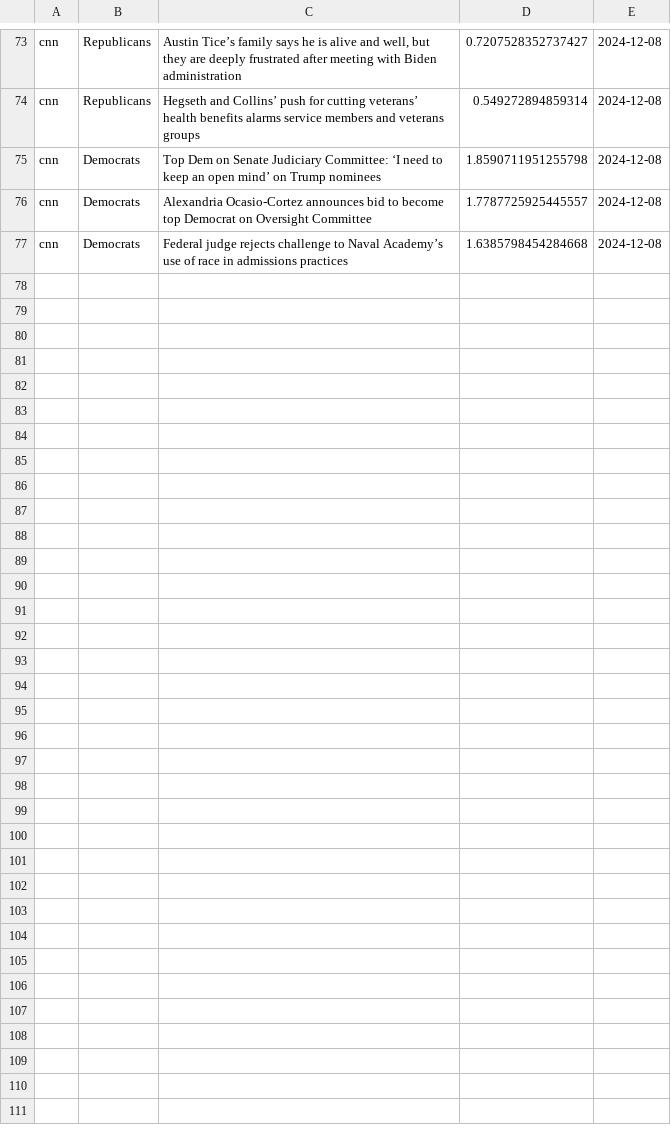
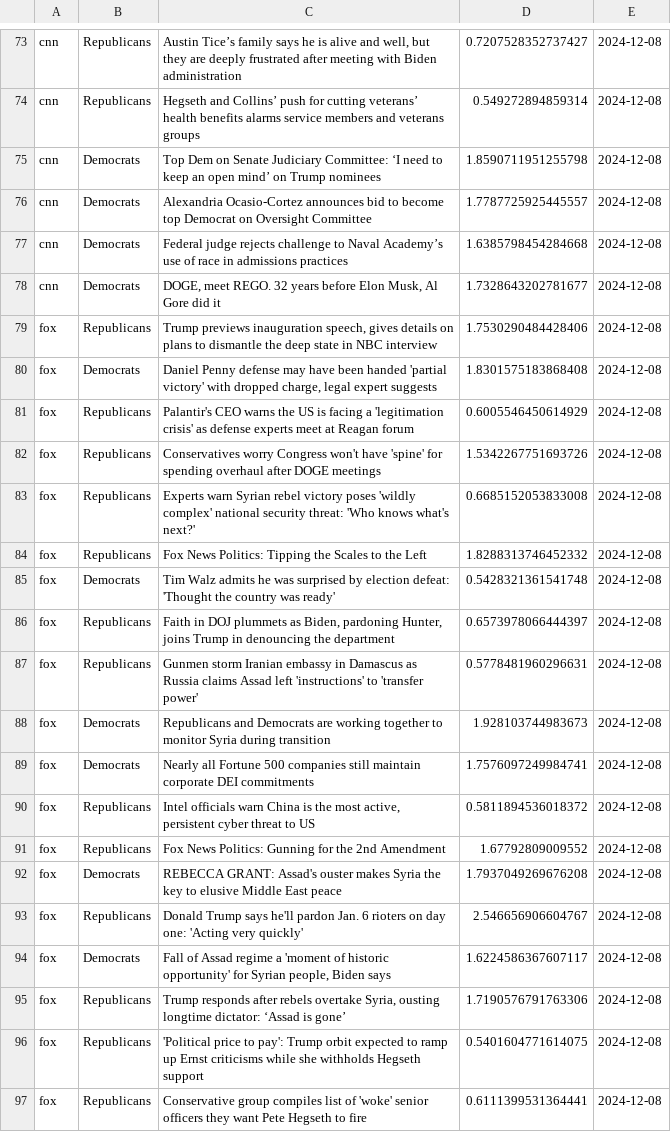
Before and after one commit to navidboloorian/news_sentiment_analyzer, a CSV file: data.csv, drawn as a sheet; only a part is shown, gaps mark what is left out; the diff covers the shown part only; the diff names each change by its address in the sheet, - before the commit and + after, or states it on an @@ line.

```diff
--- a/data.csv
+++ b/data.csv
+row 78: cnn | Democrats | DOGE, meet REGO. 32 years before Elon Musk, Al Gore did it | 1.7328643202781677 | 2024-12-08
+row 79: fox | Republicans | Trump previews inauguration speech, gives details on plans to dismantle the deep state in NBC interview | 1.7530290484428406 | 2024-12-08
+row 80: fox | Democrats | Daniel Penny defense may have been handed 'partial victory' with dropped charge, legal expert suggests | 1.8301575183868408 | 2024-12-08
+row 81: fox | Republicans | Palantir's CEO warns the US is facing a 'legitimation crisis' as defense experts meet at Reagan forum | 0.6005546450614929 | 2024-12-08
+row 82: fox | Republicans | Conservatives worry Congress won't have 'spine' for spending overhaul after DOGE meetings | 1.5342267751693726 | 2024-12-08
+row 83: fox | Republicans | Experts warn Syrian rebel victory poses 'wildly complex' national security threat: 'Who knows what's next?' | 0.6685152053833008 | 2024-12-08
+row 84: fox | Republicans | Fox News Politics: Tipping the Scales to the Left | 1.8288313746452332 | 2024-12-08
+row 85: fox | Democrats | Tim Walz admits he was surprised by election defeat: 'Thought the country was ready' | 0.5428321361541748 | 2024-12-08
+row 86: fox | Republicans | Faith in DOJ plummets as Biden, pardoning Hunter, joins Trump in denouncing the department | 0.6573978066444397 | 2024-12-08
+row 87: fox | Republicans | Gunmen storm Iranian embassy in Damascus as Russia claims Assad left 'instructions' to 'transfer power' | 0.5778481960296631 | 2024-12-08
+row 88: fox | Democrats | Republicans and Democrats are working together to monitor Syria during transition | 1.928103744983673 | 2024-12-08
+row 89: fox | Democrats | Nearly all Fortune 500 companies still maintain corporate DEI commitments | 1.7576097249984741 | 2024-12-08
+row 90: fox | Republicans | Intel officials warn China is the most active, persistent cyber threat to US | 0.5811894536018372 | 2024-12-08
+row 91: fox | Republicans | Fox News Politics: Gunning for the 2nd Amendment | 1.67792809009552 | 2024-12-08
+row 92: fox | Democrats | REBECCA GRANT: Assad's ouster makes Syria the key to elusive Middle East peace | 1.7937049269676208 | 2024-12-08
+row 93: fox | Republicans | Donald Trump says he'll pardon Jan. 6 rioters on day one: 'Acting very quickly' | 2.546656906604767 | 2024-12-08
+row 94: fox | Democrats | Fall of Assad regime a 'moment of historic opportunity' for Syrian people, Biden says | 1.6224586367607117 | 2024-12-08
+row 95: fox | Republicans | Trump responds after rebels overtake Syria, ousting longtime dictator: ‘Assad is gone’ | 1.7190576791763306 | 2024-12-08
+row 96: fox | Republicans | 'Political price to pay': Trump orbit expected to ramp up Ernst criticisms while she withholds Hegseth support | 0.5401604771614075 | 2024-12-08
+row 97: fox | Republicans | Conservative group compiles list of 'woke' senior officers they want Pete Hegseth to fire | 0.6111399531364441 | 2024-12-08
```
Also changed, not shown: 16 added rows elsewhere in this file, headlines.csv, 1 other file.
